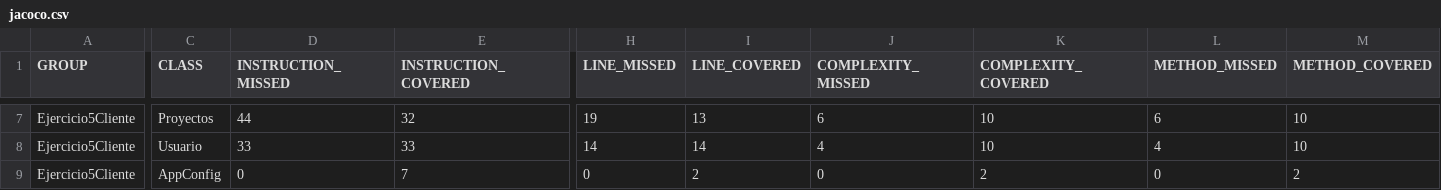
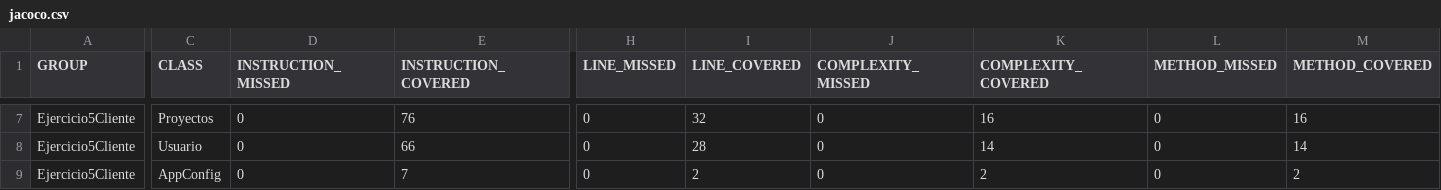
Before and after one commit to roygro/admin-proyectos, a CSV file: Ejercicio5Cliente/target/site/jacoco/jacoco.csv, drawn as a sheet; only a part is shown, gaps mark what is left out; the diff covers the shown part only; the diff names each change by its address in the sheet, - before the commit and + after, or states it on an @@ line.

```diff
--- a/Ejercicio5Cliente/target/site/jacoco/jacoco.csv
+++ b/Ejercicio5Cliente/target/site/jacoco/jacoco.csv
-D7 (INSTRUCTION_MISSED): 44
+D7 (INSTRUCTION_MISSED): 0
-E7 (INSTRUCTION_COVERED): 32
+E7 (INSTRUCTION_COVERED): 76
-H7 (LINE_MISSED): 19
+H7 (LINE_MISSED): 0
-I7 (LINE_COVERED): 13
+I7 (LINE_COVERED): 32
-J7 (COMPLEXITY_MISSED): 6
+J7 (COMPLEXITY_MISSED): 0
-K7 (COMPLEXITY_COVERED): 10
+K7 (COMPLEXITY_COVERED): 16
-L7 (METHOD_MISSED): 6
+L7 (METHOD_MISSED): 0
-M7 (METHOD_COVERED): 10
+M7 (METHOD_COVERED): 16
-D8 (INSTRUCTION_MISSED): 33
+D8 (INSTRUCTION_MISSED): 0
-E8 (INSTRUCTION_COVERED): 33
+E8 (INSTRUCTION_COVERED): 66
-H8 (LINE_MISSED): 14
+H8 (LINE_MISSED): 0
-I8 (LINE_COVERED): 14
+I8 (LINE_COVERED): 28
-J8 (COMPLEXITY_MISSED): 4
+J8 (COMPLEXITY_MISSED): 0
-K8 (COMPLEXITY_COVERED): 10
+K8 (COMPLEXITY_COVERED): 14
-L8 (METHOD_MISSED): 4
+L8 (METHOD_MISSED): 0
-M8 (METHOD_COVERED): 10
+M8 (METHOD_COVERED): 14
```
Also changed, not shown: 28 edited cells elsewhere in this file, 44 other files.
